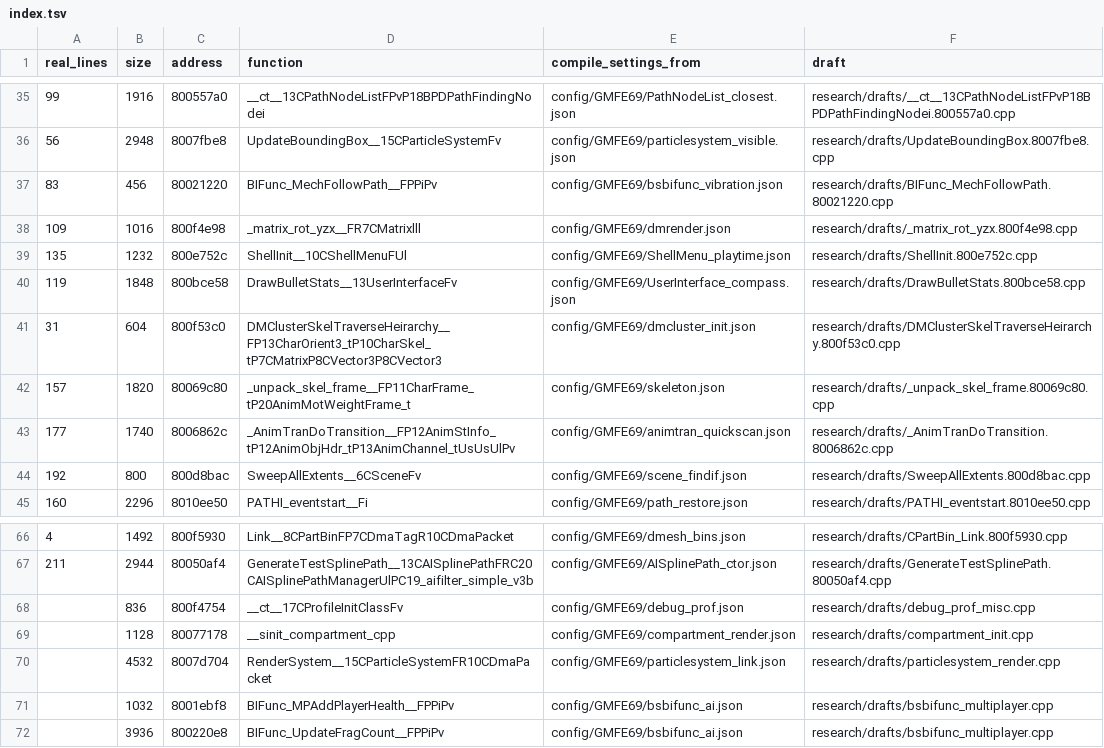
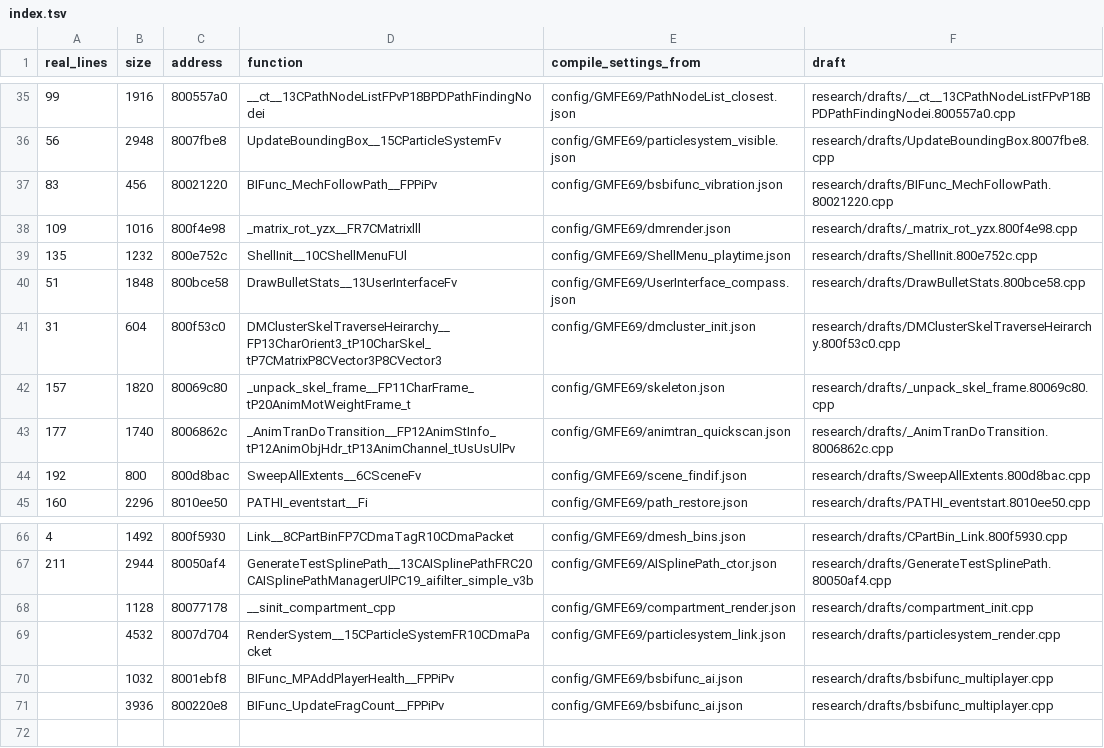
Before and after one commit to kyleckroeger/moh-frontline-decomp, a TSV file: research/drafts/index.tsv, drawn as a sheet; only a part is shown, gaps mark what is left out.

```diff
--- a/research/drafts/index.tsv
+++ b/research/drafts/index.tsv
@@ -39,3 +39,3 @@ real_lines	size	address	function	compile_settings_from	draft
 135	1232	800e752c	ShellInit__10CShellMenuFUl	config/GMFE69/ShellMenu_playtime.json	research/drafts/ShellInit.800e752c.cpp
-119	1848	800bce58	DrawBulletStats__13UserInterfaceFv	config/GMFE69/UserInterface_compass.json	research/drafts/DrawBulletStats.800bce58.cpp
+51	1848	800bce58	DrawBulletStats__13UserInterfaceFv	config/GMFE69/UserInterface_compass.json	research/drafts/DrawBulletStats.800bce58.cpp
 31	604	800f53c0	DMClusterSkelTraverseHeirarchy__FP13CharOrient3_tP10CharSkel_tP7CMatrixP8CVector3P8CVector3	config/GMFE69/dmcluster_init.json	research/drafts/DMClusterSkelTraverseHeirarchy.800f53c0.cpp
@@ -67,3 +67,2 @@ real_lines	size	address	function	compile_settings_from	draft
 211	2944	80050af4	GenerateTestSplinePath__13CAISplinePathFRC20CAISplinePathManagerUlPC19_aifilter_simple_v3b	config/GMFE69/AISplinePath_ctor.json	research/drafts/GenerateTestSplinePath.80050af4.cpp
-	836	800f4754	__ct__17CProfileInitClassFv	config/GMFE69/debug_prof.json	research/drafts/debug_prof_misc.cpp
 	1128	80077178	__sinit_compartment_cpp	config/GMFE69/compartment_render.json	research/drafts/compartment_init.cpp
```
Also changed, not shown: research/drafts/status.tsv, research/plans/matching_queue.tsv, 24 other files.
